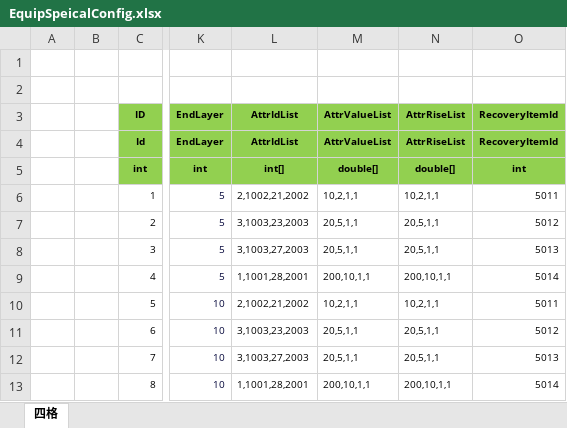
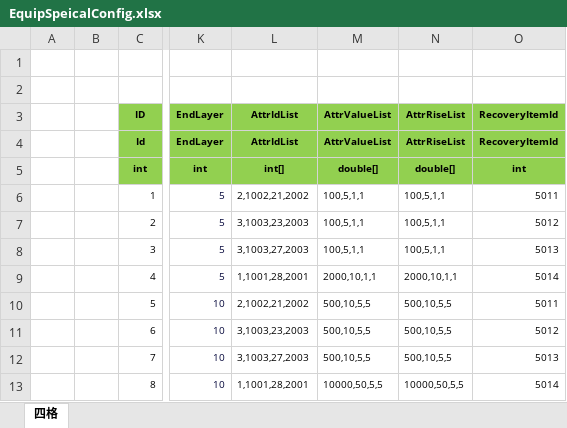
Before and after one commit to wokanjianyang/legend2, an Excel workbook: Excel/EquipSpeicalConfig.xlsx, sheet 四格, drawn as a sheet; only a part is shown, gaps mark what is left out; values as stored, in another font and other column widths than the file's, no borders; the diff names each change by its address in the sheet, - before the commit and + after, or states it on an @@ line.

```diff
--- a/Excel/EquipSpeicalConfig.xlsx (sheet 四格)
+++ b/Excel/EquipSpeicalConfig.xlsx (sheet 四格)
-M6 (AttrValueList): 10,2,1,1
+M6 (AttrValueList): 100,5,1,1
-N6 (AttrRiseList): 10,2,1,1
+N6 (AttrRiseList): 100,5,1,1
-M7:M8 (AttrValueList): 20,5,1,1
+M7:M8 (AttrValueList): 100,5,1,1
-N7:N8 (AttrRiseList): 20,5,1,1
+N7:N8 (AttrRiseList): 100,5,1,1
-M9 (AttrValueList): 200,10,1,1
+M9 (AttrValueList): 2000,10,1,1
-N9 (AttrRiseList): 200,10,1,1
+N9 (AttrRiseList): 2000,10,1,1
-M10 (AttrValueList): 10,2,1,1
+M10 (AttrValueList): 500,10,5,5
-N10 (AttrRiseList): 10,2,1,1
+N10 (AttrRiseList): 500,10,5,5
-M11:M12 (AttrValueList): 20,5,1,1
+M11:M12 (AttrValueList): 500,10,5,5
-N11:N12 (AttrRiseList): 20,5,1,1
+N11:N12 (AttrRiseList): 500,10,5,5
-M13 (AttrValueList): 200,10,1,1
+M13 (AttrValueList): 10000,50,5,5
-N13 (AttrRiseList): 200,10,1,1
+N13 (AttrRiseList): 10000,50,5,5
```
Also changed, not shown: Excel/CardConfig.xlsx, Excel/EquipGradeConfig.xlsx, 32 other files.
